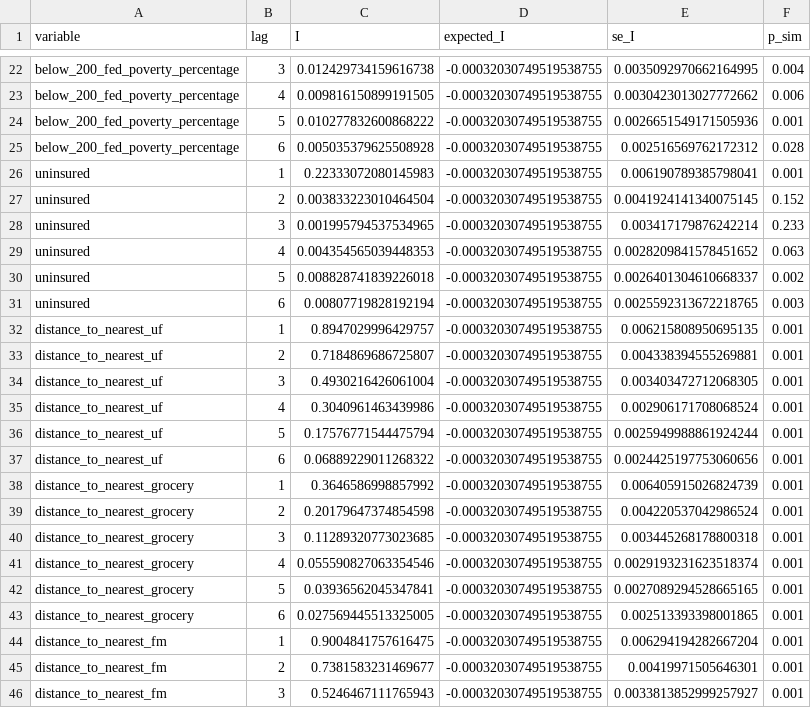
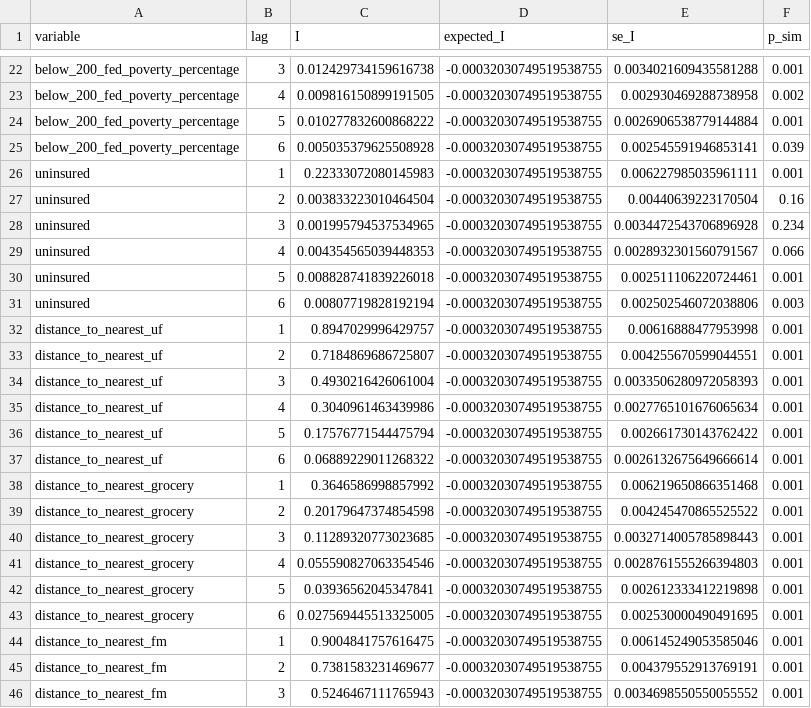
Before and after one commit to sarazarea26/fooddesertproject, a CSV file: modeling_data/global_moran_plots/dallas_correlogram_results_KNN.csv, drawn as a sheet; only a part is shown, gaps mark what is left out; the diff covers the shown part only; the diff names each change by its address in the sheet, - before the commit and + after, or states it on an @@ line.

```diff
--- a/modeling_data/global_moran_plots/dallas_correlogram_results_KNN.csv
+++ b/modeling_data/global_moran_plots/dallas_correlogram_results_KNN.csv
-E22 (se_I): 0.0035092970662164995
+E22 (se_I): 0.0034021609435581288
-F22 (p_sim): 0.004
+F22 (p_sim): 0.001
-E23 (se_I): 0.0030423013027772662
+E23 (se_I): 0.002930469288738958
-F23 (p_sim): 0.006
+F23 (p_sim): 0.002
-E24 (se_I): 0.0026651549171505936
+E24 (se_I): 0.0026906538779144884
-E25 (se_I): 0.002516569762172312
+E25 (se_I): 0.002545591946853141
-F25 (p_sim): 0.028
+F25 (p_sim): 0.039
-E26 (se_I): 0.006190789385798041
+E26 (se_I): 0.006227985035961111
-E27 (se_I): 0.0041924141340075145
+E27 (se_I): 0.00440639223170504
-F27 (p_sim): 0.152
+F27 (p_sim): 0.16
-E28 (se_I): 0.003417179876242214
+E28 (se_I): 0.0034472543706896928
-F28 (p_sim): 0.233
+F28 (p_sim): 0.234
-E29 (se_I): 0.0028209841578451652
+E29 (se_I): 0.0028932301560791567
-F29 (p_sim): 0.063
+F29 (p_sim): 0.066
-E30 (se_I): 0.0026401304610668337
+E30 (se_I): 0.002511106220724461
-F30 (p_sim): 0.002
+F30 (p_sim): 0.001
-E31 (se_I): 0.0025592313672218765
+E31 (se_I): 0.002502546072038806
-E32 (se_I): 0.006215808950695135
+E32 (se_I): 0.00616888477953998
-E33 (se_I): 0.004338394555269881
+E33 (se_I): 0.004255670599044551
-E34 (se_I): 0.003403472712068305
+E34 (se_I): 0.0033506280972058393
-E35 (se_I): 0.002906171708068524
+E35 (se_I): 0.0027765101676065634
-E36 (se_I): 0.0025949988861924244
+E36 (se_I): 0.002661730143762422
-E37 (se_I): 0.0024425197753060656
+E37 (se_I): 0.0026132675649666614
-E38 (se_I): 0.006405915026824739
+E38 (se_I): 0.006219650866351468
-E39 (se_I): 0.004220537042986524
+E39 (se_I): 0.004245470865525522
-E40 (se_I): 0.003445268178800318
+E40 (se_I): 0.0032714005785898443
-E41 (se_I): 0.0029193231623518374
+E41 (se_I): 0.0028761555266394803
-E42 (se_I): 0.0027089294528665165
+E42 (se_I): 0.002612333412219898
-E43 (se_I): 0.002513393398001865
+E43 (se_I): 0.002530000490491695
-E44 (se_I): 0.006294194282667204
+E44 (se_I): 0.006145249053585046
-E45 (se_I): 0.00419971505646301
+E45 (se_I): 0.004379552913769191
-E46 (se_I): 0.0033813852999257927
+E46 (se_I): 0.0034698550550055552
```
Also changed, not shown: 34 edited cells elsewhere in this file, 11 other files.
